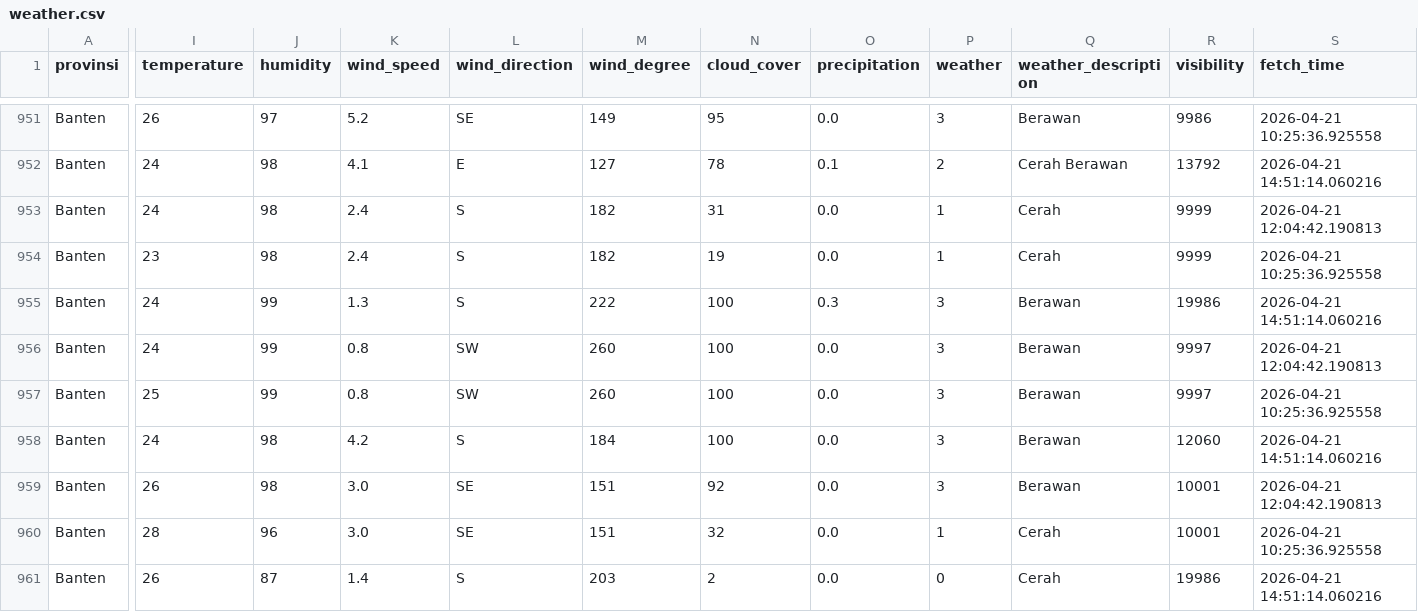
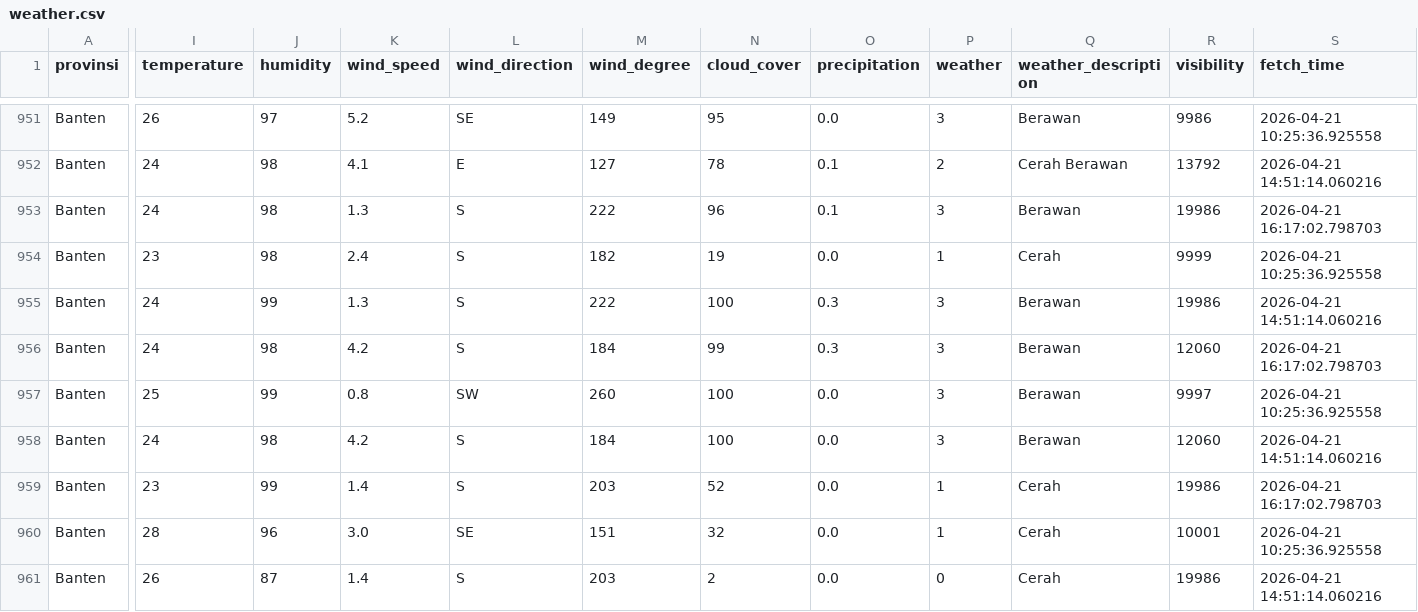
Before and after one commit to f2rra/Eksperimen_SML_Fathur, a CSV file: data/weather.csv, drawn as a sheet; only a part is shown, gaps mark what is left out; the diff covers the shown part only; the diff names each change by its address in the sheet, - before the commit and + after, or states it on an @@ line.

```diff
--- a/data/weather.csv
+++ b/data/weather.csv
-K953 (wind_speed): 2.4
+K953 (wind_speed): 1.3
-M953 (wind_degree): 182
+M953 (wind_degree): 222
-N953 (cloud_cover): 31
+N953 (cloud_cover): 96
-O953 (precipitation): 0.0
+O953 (precipitation): 0.1
-P953 (weather): 1
+P953 (weather): 3
-Q953 (weather_description): Cerah
+Q953 (weather_description): Berawan
-R953 (visibility): 9999
+R953 (visibility): 19986
-S953 (fetch_time): 2026-04-21 12:04:42.190813
+S953 (fetch_time): 2026-04-21 16:17:02.798703
-J956 (humidity): 99
+J956 (humidity): 98
-K956 (wind_speed): 0.8
+K956 (wind_speed): 4.2
-L956 (wind_direction): SW
+L956 (wind_direction): S
-M956 (wind_degree): 260
+M956 (wind_degree): 184
-N956 (cloud_cover): 100
+N956 (cloud_cover): 99
-O956 (precipitation): 0.0
+O956 (precipitation): 0.3
-R956 (visibility): 9997
+R956 (visibility): 12060
-S956 (fetch_time): 2026-04-21 12:04:42.190813
+S956 (fetch_time): 2026-04-21 16:17:02.798703
-I959 (temperature): 26
+I959 (temperature): 23
-J959 (humidity): 98
+J959 (humidity): 99
-K959 (wind_speed): 3.0
+K959 (wind_speed): 1.4
-L959 (wind_direction): SE
+L959 (wind_direction): S
-M959 (wind_degree): 151
+M959 (wind_degree): 203
-N959 (cloud_cover): 92
+N959 (cloud_cover): 52
-P959 (weather): 3
+P959 (weather): 1
-Q959 (weather_description): Berawan
+Q959 (weather_description): Cerah
-R959 (visibility): 10001
+R959 (visibility): 19986
-S959 (fetch_time): 2026-04-21 12:04:42.190813
+S959 (fetch_time): 2026-04-21 16:17:02.798703
```
Also changed, not shown: 124 edited cells elsewhere in this file, preprocessing/weather_preprocessed.csv.
